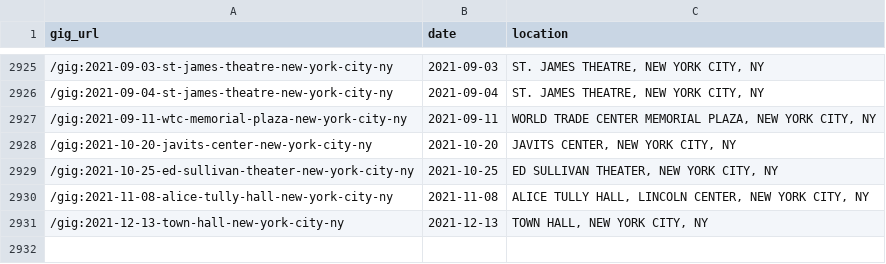
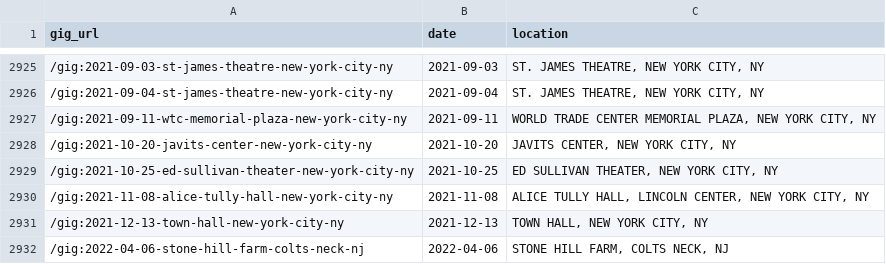
Before and after one commit to obrienjoey/springsteen_db, a CSV file: csv/concerts.csv, drawn as a sheet; only a part is shown, gaps mark what is left out; the diff names each change by its address in the sheet, - before the commit and + after, or states it on an @@ line.

Commit message:
updated setlist data Fri Apr  8 10:49:05 GMT 2022

```diff
--- a/csv/concerts.csv
+++ b/csv/concerts.csv
+row 2932: /gig:2022-04-06-stone-hill-farm-colts-neck-nj | 2022-04-06 | STONE HILL FARM, COLTS NECK, NJ
```
Also changed, not shown: 1 other file.
